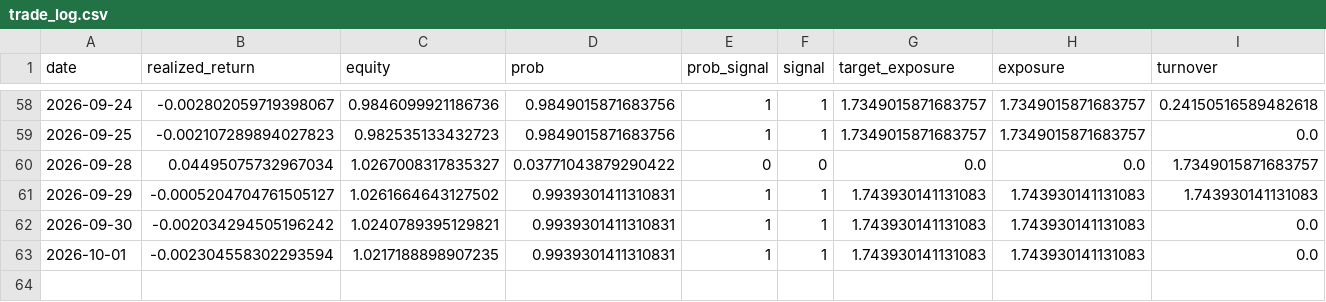
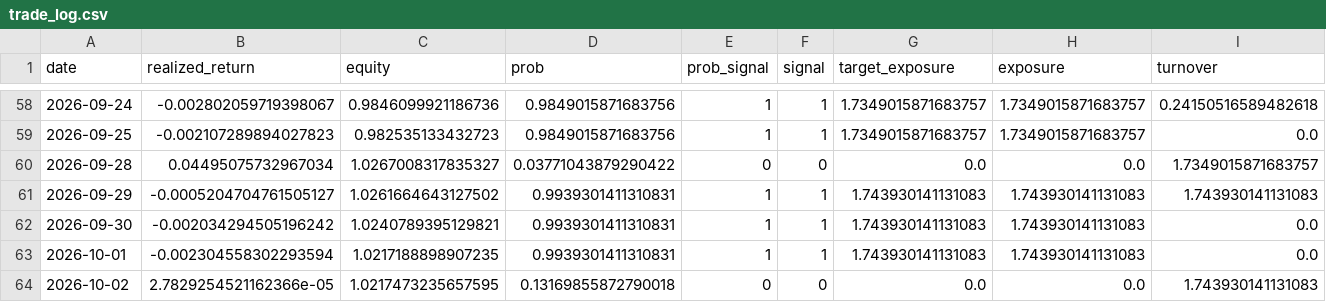
Before and after one commit to axt-22/fx-paper-trader1, a CSV file: docs/data/trade_log.csv, drawn as a sheet; only a part is shown, gaps mark what is left out; rows hold the shown columns only; the diff names each change by its address in the sheet, - before the commit and + after, or states it on an @@ line.

```diff
--- a/docs/data/trade_log.csv
+++ b/docs/data/trade_log.csv
+row 64: 2026-10-02 | 2.7829254521162366e-05 | 1.0217473235657595 | 0.13169855872790018 | 0 | 0 | 0.0 | 0.0 | 1.743930141131083
```
Also changed, not shown: 1 other file.
